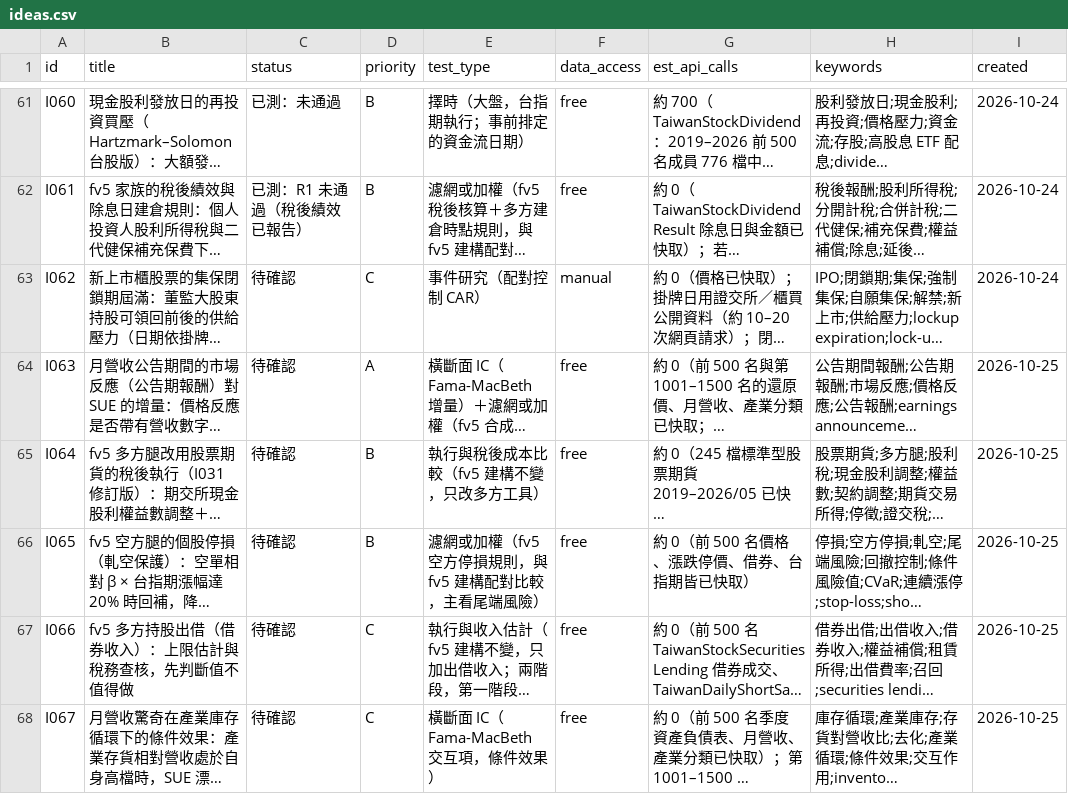
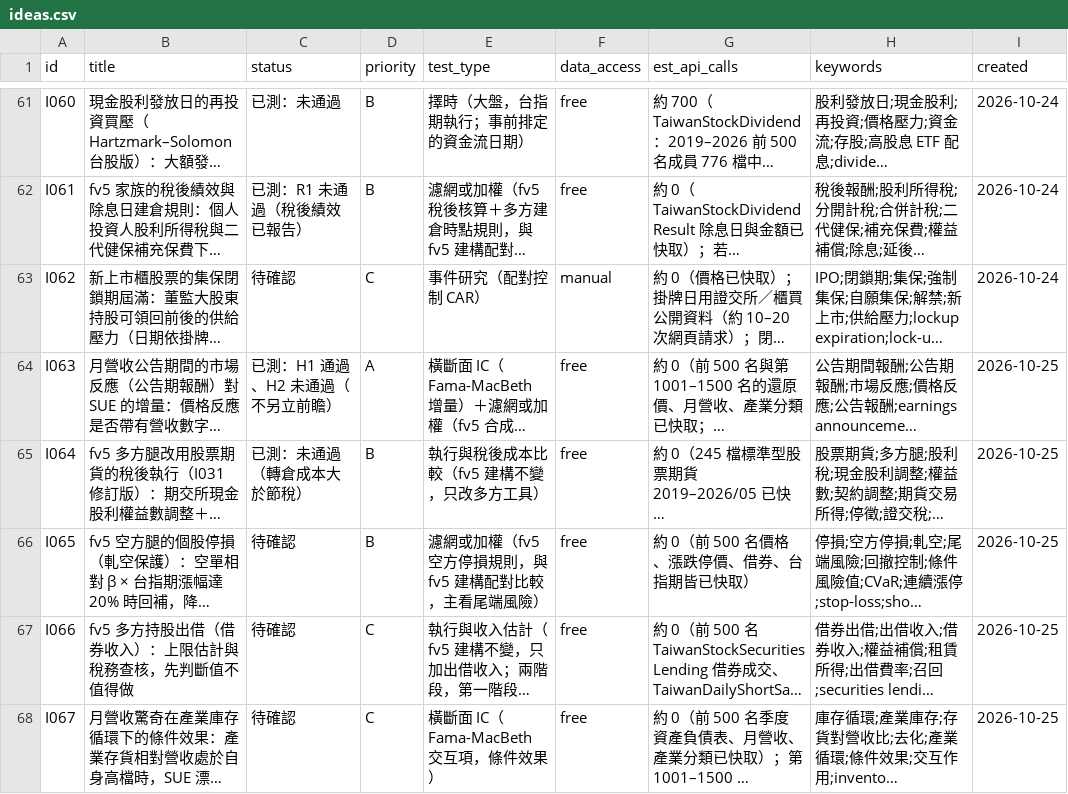
Before and after one commit to JamesLeeCY/precision-weighted-investment-agent, a CSV file: research/ideas.csv, drawn as a sheet; only a part is shown, gaps mark what is left out; long unchanged cells end in …; the diff names each change by its address in the sheet, - before the commit and + after, or states it on an @@ line.

```diff
--- a/research/ideas.csv
+++ b/research/ideas.csv
-C64 (status): 待確認
+C64 (status): 已測：H1 通過、H2 未通過（不另立前瞻）
-C65 (status): 待確認
+C65 (status): 已測：未通過（轉倉成本大於節稅）
```
Also changed, not shown: 9 other files.
